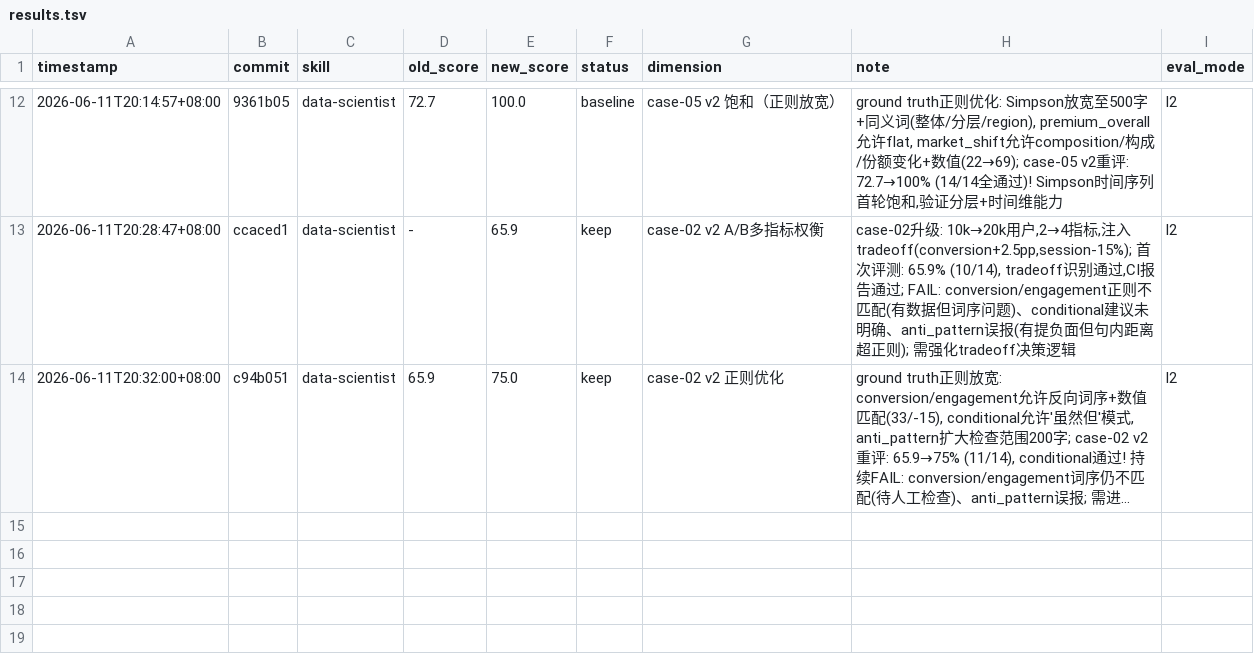
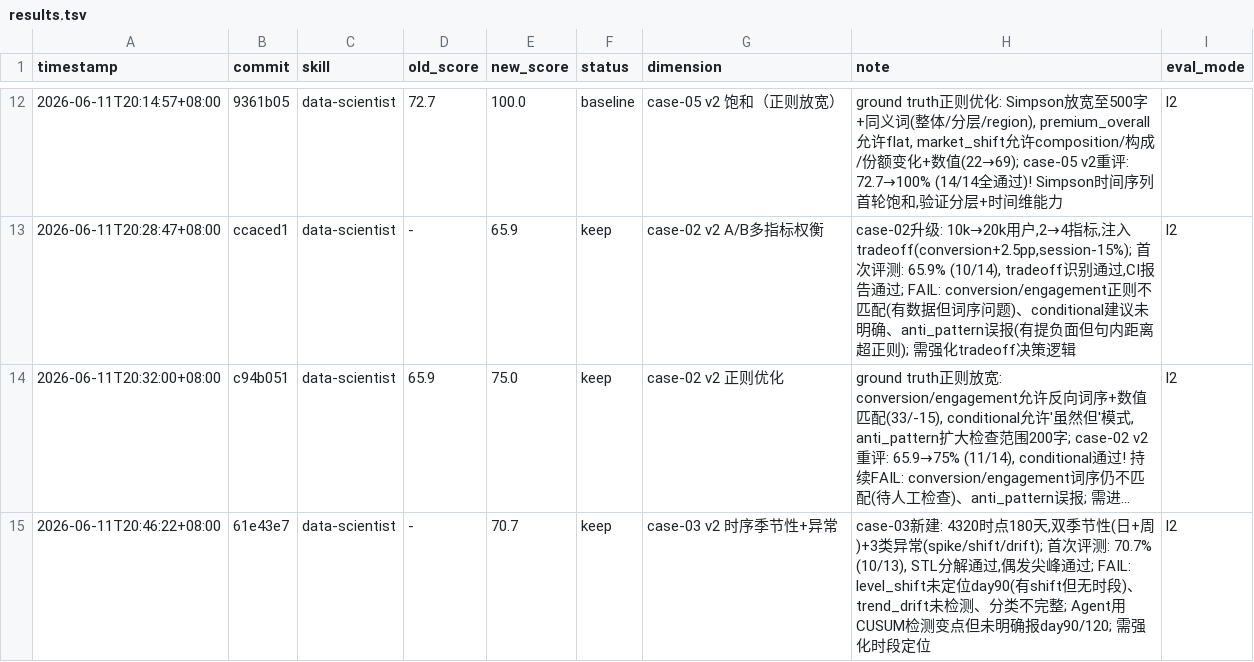
Before and after one commit to realnghon/data-scientist, a TSV file: evals/results.tsv, drawn as a sheet; only a part is shown, gaps mark what is left out; long unchanged cells end in …; the diff names each change by its address in the sheet, - before the commit and + after, or states it on an @@ line.

Commit message:
eval(l2): case-03 v2 first run — 70.7% (10/13, seasonality validated)
Result: 70.7% on first run (10/13 checks)
- ✅ seasonality_detected PASS (STL decomposition, daily pattern identified)
- ✅ point_outliers PASS (26 spikes detected, sporadic classification)
- ❌ level_shift_day90 FAIL (agent detected shift but didn't report day 90 timeframe)
- ❌ trend_change_day120 FAIL (drift not detected, agent said '趋势斜率≈0')
- ❌ anomaly_classification FAIL (incomplete: only spike vs shift, no drift category)

Ground truth regex fix: bad range 2[9-30] → (29|30)

Complexity upgrade effective:
- Agent correctly decomposed seasonality (STL), detected outliers
- Used CUSUM for changepoint detection, but didn't translate to day numbers
- Missed gradual drift (possibly below detection threshold at +0.1/day)

Next: strengthen time-series drift detection (require Mann-Kendall test),
require explicit day-number reporting for detected anomalies, then push.

```diff
--- a/evals/results.tsv
+++ b/evals/results.tsv
+row 15: 2026-06-11T20:46:22+08:00 | 61e43e7 | data-scientist | - | 70.7 | keep | case-03 v2 时序季节性+异常 | case-03新建: 4320时点180天,双季节性(日+周)+3类异常(spike/shift/drift); 首次评测: 70.7% (10/13), STL分解通过,偶发尖峰通过; FAIL: level_shift未定位day90(有shift但无时段)、trend_drift未检测、分类不完整; Agent用CUSUM检测变点但未明确报day90/120; 需强化时段定位 | l2
```
Also changed, not shown: 2 other files.
